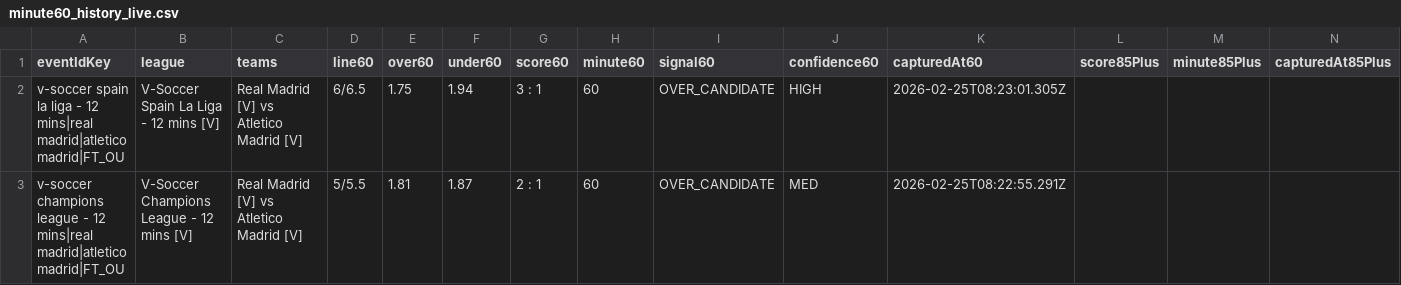
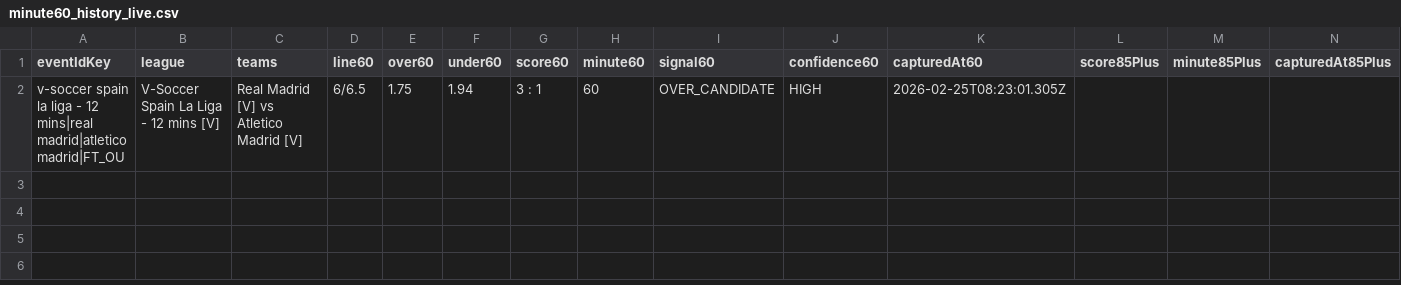
Before and after one commit to aditiawjy/aditiawjy-sabarterakhir, a CSV file: sports-scraper-extension/minute60_history_live.csv, drawn as a sheet; the diff names each change by its address in the sheet, - before the commit and + after, or states it on an @@ line.

Commit message:
chore: update minute60 live history snapshot

```diff
--- a/sports-scraper-extension/minute60_history_live.csv
+++ b/sports-scraper-extension/minute60_history_live.csv
-row 3: v-soccer champions league - 12 mins|real madrid|atletico madrid|FT_OU | V-Soccer Champions League - 12 mins [V] | Real Madrid [V] vs Atletico Madrid [V] | 5/5.5 | 1.81 | 1.87 | 2 : 1 | 60 | OVER_CANDIDATE | MED | 2026-02-25T08:22:55.291Z
```
